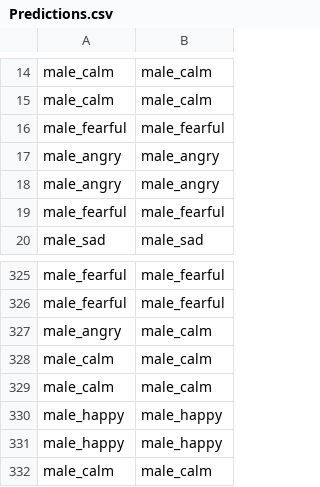
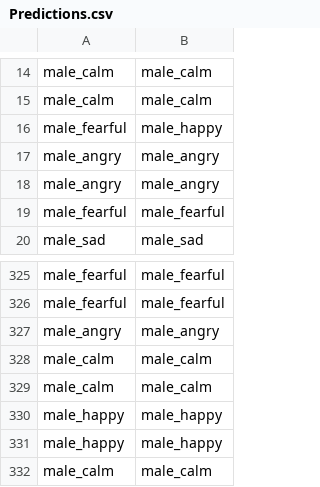
Before and after one commit to hoang-dasion/Sentiment-predictor-for-stress-detection, a CSV file: Saved_Models/Predictions.csv, drawn as a sheet; only a part is shown, gaps mark what is left out.

```diff
--- a/Saved_Models/Predictions.csv
+++ b/Saved_Models/Predictions.csv
@@ -15,3 +15,3 @@ male_calm,male_calm
 male_calm,male_calm
-male_fearful,male_fearful
+male_fearful,male_happy
 male_angry,male_angry
@@ -326,3 +326,3 @@ male_fearful,male_fearful
 male_fearful,male_fearful
-male_angry,male_calm
+male_angry,male_angry
 male_calm,male_calm
```
Also changed, not shown: 4 other files.
